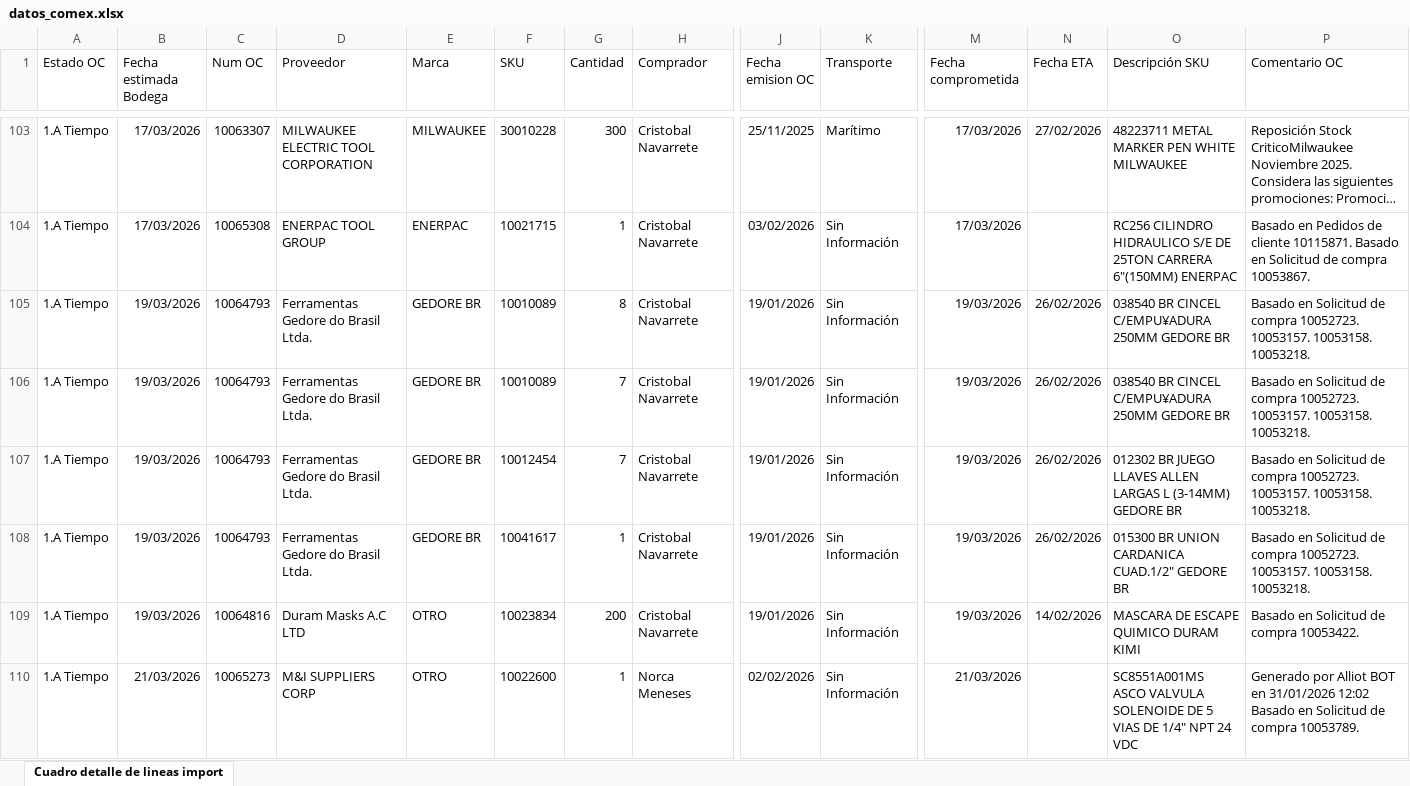
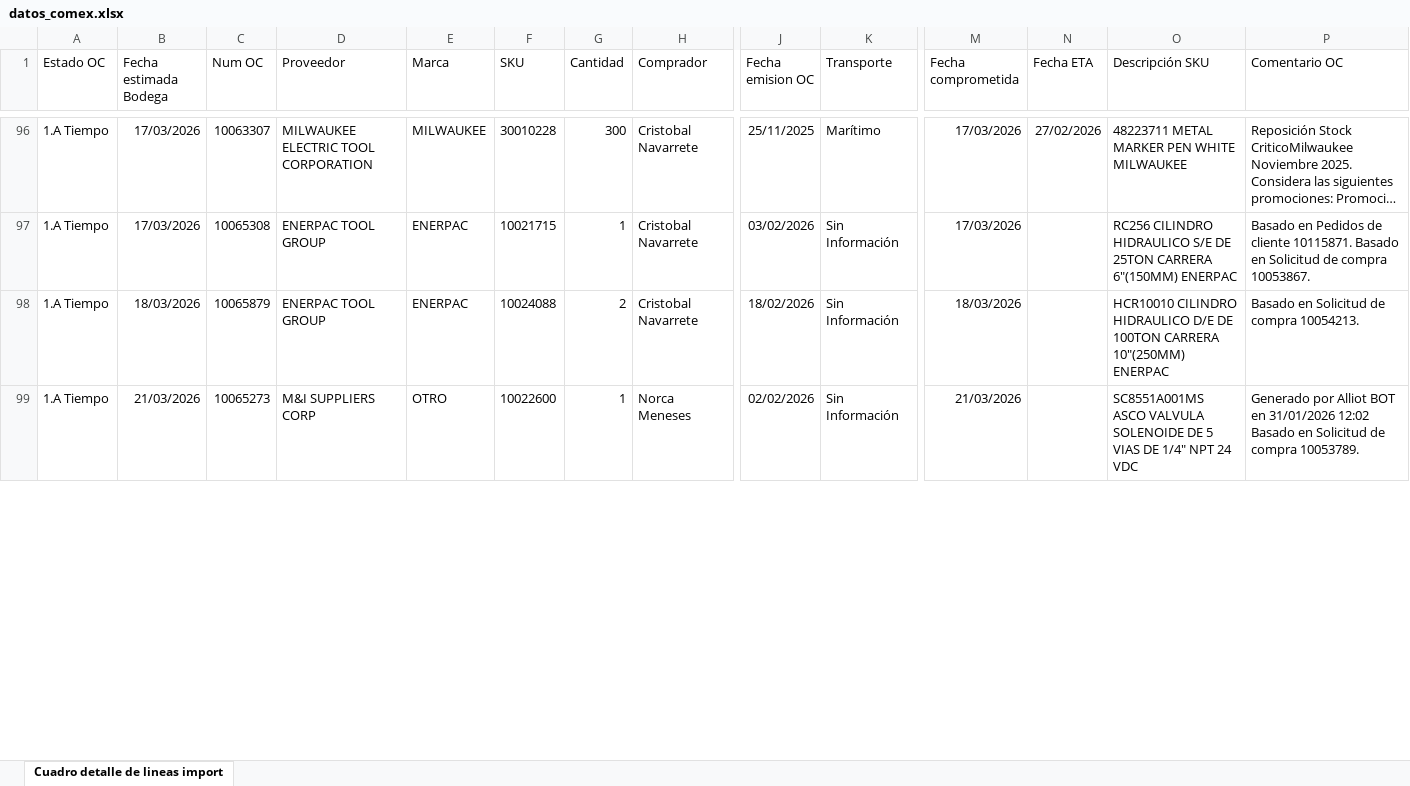
Before and after one commit to cristobalnv7-commits/comex-dashboard, an Excel workbook: datos_comex.xlsx, sheet Cuadro detalle de lineas import, drawn as a sheet; only a part is shown, gaps mark what is left out; long unchanged cells end in …; values as stored, in another font and other column widths than the file's, no borders; removed rows and columns are numbered as before the commit, all else as after; rows hold the shown columns only; the diff covers the shown part only; the diff names each change by its address in the sheet, - before the commit and + after, or states it on an @@ line.

```diff
--- a/datos_comex.xlsx (sheet Cuadro detalle de lineas import)
+++ b/datos_comex.xlsx (sheet Cuadro detalle de lineas import)
-row 105: 1.A Tiempo | 19/03/2026 | 10064793 | Ferramentas Gedore do Brasil Ltda. | GEDORE BR | 10010089 | 8 | Cristobal Navarrete | 19/01/2026 | Sin Información | 19/03/2026 | 26/02/2026 | 038540 BR CINCEL C/EMPU¥ADURA 250MM GEDORE BR | Basado en Solicitud de compra 10052723. 10053157. 10053158. 10053218.
-row 106: 1.A Tiempo | 19/03/2026 | 10064793 | Ferramentas Gedore do Brasil Ltda. | GEDORE BR | 10010089 | 7 | Cristobal Navarrete | 19/01/2026 | Sin Información | 19/03/2026 | 26/02/2026 | 038540 BR CINCEL C/EMPU¥ADURA 250MM GEDORE BR | Basado en Solicitud de compra 10052723. 10053157. 10053158. 10053218.
-row 107: 1.A Tiempo | 19/03/2026 | 10064793 | Ferramentas Gedore do Brasil Ltda. | GEDORE BR | 10012454 | 7 | Cristobal Navarrete | 19/01/2026 | Sin Información | 19/03/2026 | 26/02/2026 | 012302 BR JUEGO LLAVES ALLEN LARGAS L (3-14MM) GEDORE BR | Basado en Solicitud de compra 10052723. 10053157. 10053158. 10053218.
-row 108: 1.A Tiempo | 19/03/2026 | 10064793 | Ferramentas Gedore do Brasil Ltda. | GEDORE BR | 10041617 | 1 | Cristobal Navarrete | 19/01/2026 | Sin Información | 19/03/2026 | 26/02/2026 | 015300 BR UNION CARDANICA CUAD.1/2" GEDORE BR | Basado en Solicitud de compra 10052723. 10053157. 10053158. 10053218.
-B98 (Fecha estimada Bodega): 19/03/2026
+B98 (Fecha estimada Bodega): 18/03/2026
-C98 (Num OC): 10064816
+C98 (Num OC): 10065879
-D98 (Proveedor): Duram Masks A.C LTD
+D98 (Proveedor): ENERPAC TOOL GROUP
-E98 (Marca): OTRO
+E98 (Marca): ENERPAC
-F98 (SKU): 10023834
+F98 (SKU): 10024088
-G98 (Cantidad): 200
+G98 (Cantidad): 2
-J98 (Fecha emision OC): 19/01/2026
+J98 (Fecha emision OC): 18/02/2026
-M98 (Fecha comprometida): 19/03/2026
+M98 (Fecha comprometida): 18/03/2026
-N98 (Fecha ETA): 14/02/2026
+N98 (Fecha ETA): (empty)
-O98 (Descripción SKU): MASCARA DE ESCAPE QUIMICO DURAM KIMI
+O98 (Descripción SKU): HCR10010 CILINDRO HIDRAULICO D/E DE 100TON CARRERA 10"(250MM) ENERPAC
-P98 (Comentario OC): Basado en Solicitud de compra 10053422.
+P98 (Comentario OC): Basado en Solicitud de compra 10054213.
```
Also changed, not shown: 9 added rows, 19 removed rows and 42 edited cells elsewhere in this sheet.
